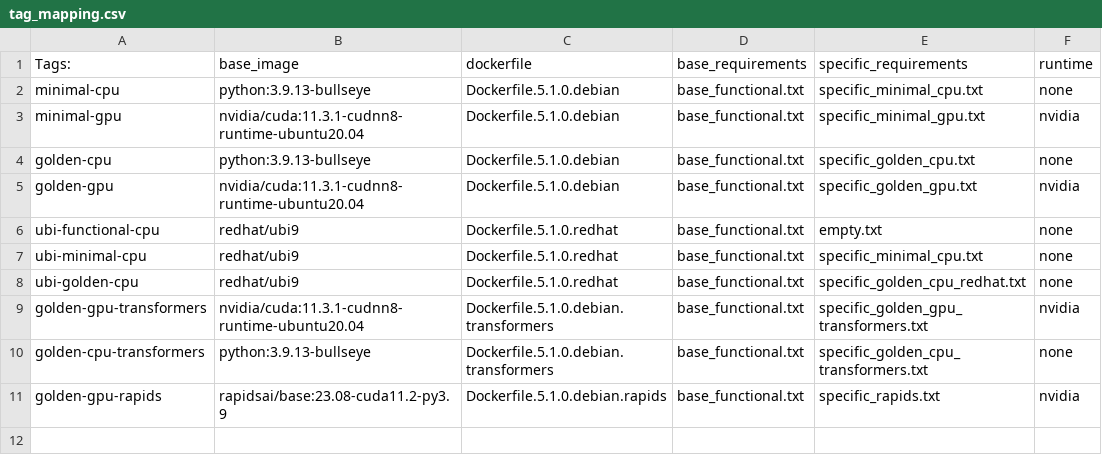
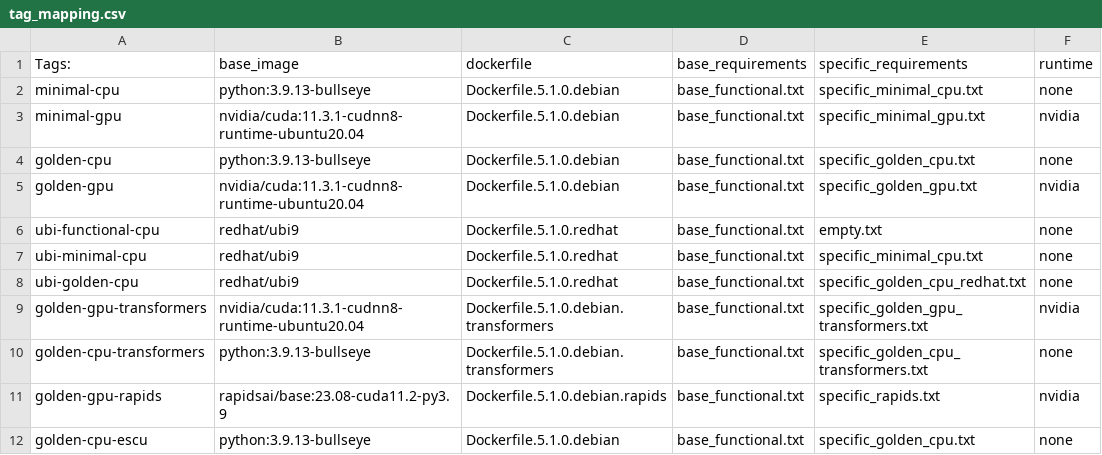
Before and after one commit to splunk/splunk-mltk-container-docker, a CSV file: tag_mapping.csv, drawn as a sheet.

Commit message:
added ESCU content

```diff
--- a/tag_mapping.csv
+++ b/tag_mapping.csv
@@ -11 +11,2 @@ golden-cpu-transformers,python:3.9.13-bullseye,Dockerfile.5.1.0.debian.transform
 golden-gpu-rapids,rapidsai/base:23.08-cuda11.2-py3.9,Dockerfile.5.1.0.debian.rapids,base_functional.txt,specific_rapids.txt,nvidia
+golden-cpu-escu,python:3.9.13-bullseye,Dockerfile.5.1.0.debian,base_functional.txt,specific_golden_cpu.txt,none
```
Also changed, not shown: 10 other files.
